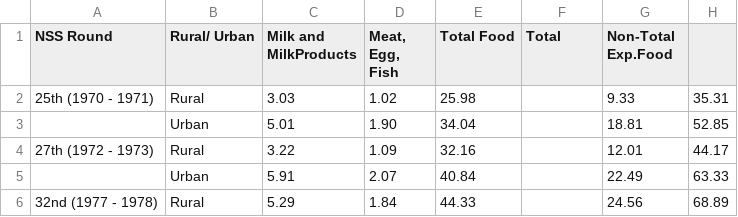
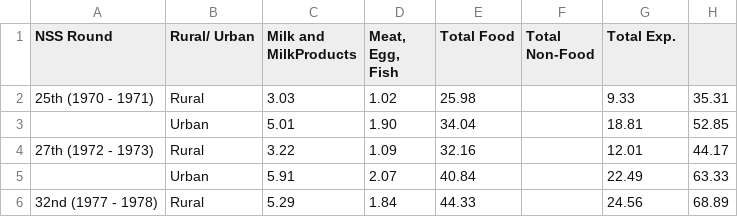
Before and after one commit to Dabbu100/INFUSION, a CSV file: NDDB/Per Capita Monthly Consumption.csv, drawn as a sheet; only a part is shown.

Commit message:
Update Per Capita Monthly Consumption.csv

```diff
--- a/NDDB/Per Capita Monthly Consumption.csv
+++ b/NDDB/Per Capita Monthly Consumption.csv
@@ -1,2 +1,2 @@
-"NSS Round","Rural/ Urban","Milk and MilkProducts","Meat, Egg, Fish","Total Food","Total "," Non-Total Exp.Food",""
+"NSS Round","Rural/ Urban","Milk and MilkProducts","Meat, Egg, Fish","Total Food","Total Non-Food","Total Exp."
 "25th (1970 - 1971)","Rural","3.03","1.02","25.98","","9.33","35.31"
```
